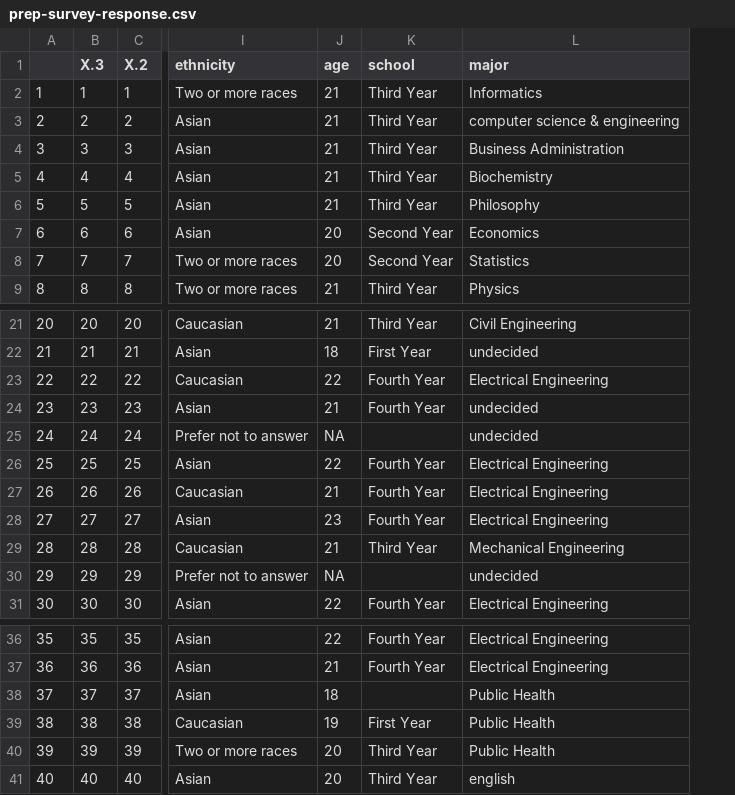
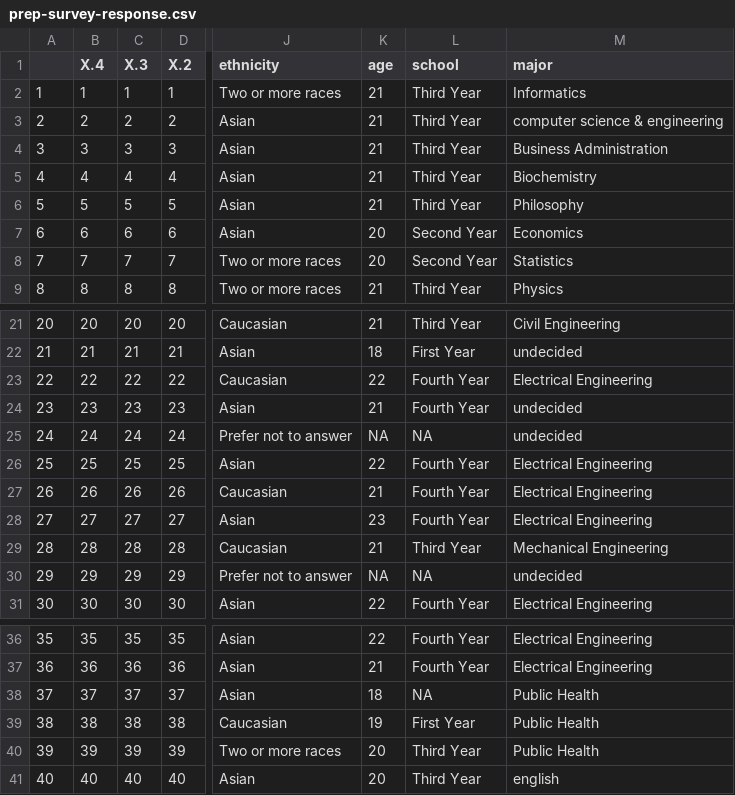
Before and after one commit to etruong/info-498-final-project, a CSV file: data/prep-survey-response.csv, drawn as a sheet; only a part is shown, gaps mark what is left out; addresses are those after the commit; the diff names each change by its address in the sheet, - before the commit and + after, or states it on an @@ line.

Commit message:
did some work on behavior

```diff
--- a/data/prep-survey-response.csv
+++ b/data/prep-survey-response.csv
+column B (X.4), rows 2-9: 1 | 2 | 3 | 4 | 5 | 6 | 7 | 8; rows 21-31: 20 | 21 | 22 | 23 | 24 | 25 | 26 | 27 | 28 | 29 | 30; rows 36-41: 35 | 36 | 37 | 38 | 39 | 40
-L25 (school): (empty)
+L25 (school): NA
-L30 (school): (empty)
+L30 (school): NA
-L38 (school): (empty)
+L38 (school): NA
```
Also changed, not shown: 4 other files.
